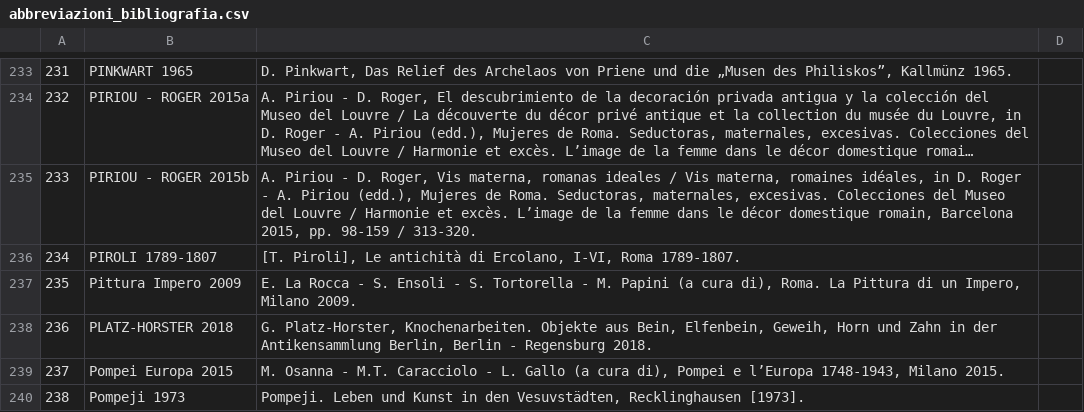
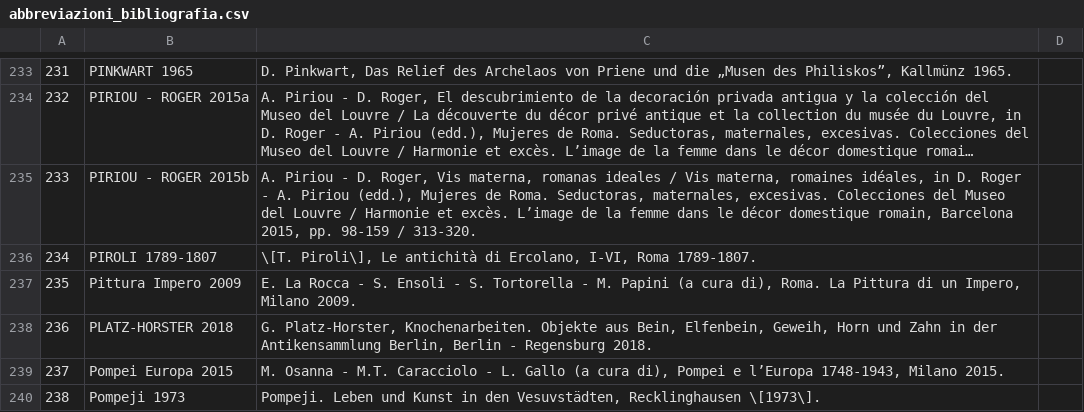
Before and after one commit to chiarap2/memorabilia-pompeiana, a CSV file: data/abbreviazioni_bibliografia.csv, drawn as a sheet; only a part is shown, gaps mark what is left out; long unchanged cells end in …; the diff covers the shown part only.

```diff
--- a/data/abbreviazioni_bibliografia.csv
+++ b/data/abbreviazioni_bibliografia.csv
@@ -235,3 +235,3 @@
 233,PIRIOU - ROGER 2015b,"A. Piriou - D. Roger, Vis materna, romanas ideales / Vis materna, romaines idéales, in D. Roger - A. Piriou (edd.), Mujeres de Roma. Seductoras, maternales, excesivas. Colecciones del Museo del Louvre / Harmonie et excès. L’image de la femme dans le décor domestique romain, Barcelona 2015, pp. 98-159 / 313-320.   ",
-234,PIROLI 1789-1807,"[T. Piroli], Le antichità di Ercolano, I-VI, Roma 1789-1807.",
+234,PIROLI 1789-1807,"\[T. Piroli\], Le antichità di Ercolano, I-VI, Roma 1789-1807.",
 235,Pittura Impero 2009,"E. La Rocca - S. Ensoli - S. Tortorella - M. Papini (a cura di), Roma. La Pittura di un Impero, Milano 2009. ",
@@ -239,2 +239,2 @@
 237,Pompei Europa 2015,"M. Osanna - M.T. Caracciolo - L. Gallo (a cura di), Pompei e l’Europa 1748-1943, Milano 2015.",
-238,Pompeji 1973,"Pompeji. Leben und Kunst in den Vesuvstädten, Recklinghausen [1973]. ",
+238,Pompeji 1973,"Pompeji. Leben und Kunst in den Vesuvstädten, Recklinghausen \[1973\]. ",
```
Also changed, not shown: 33 edited cells elsewhere in this file, data/abbreviazioni_archivi.csv, data/abbreviazioni_tipologie.csv, 2 other files.
